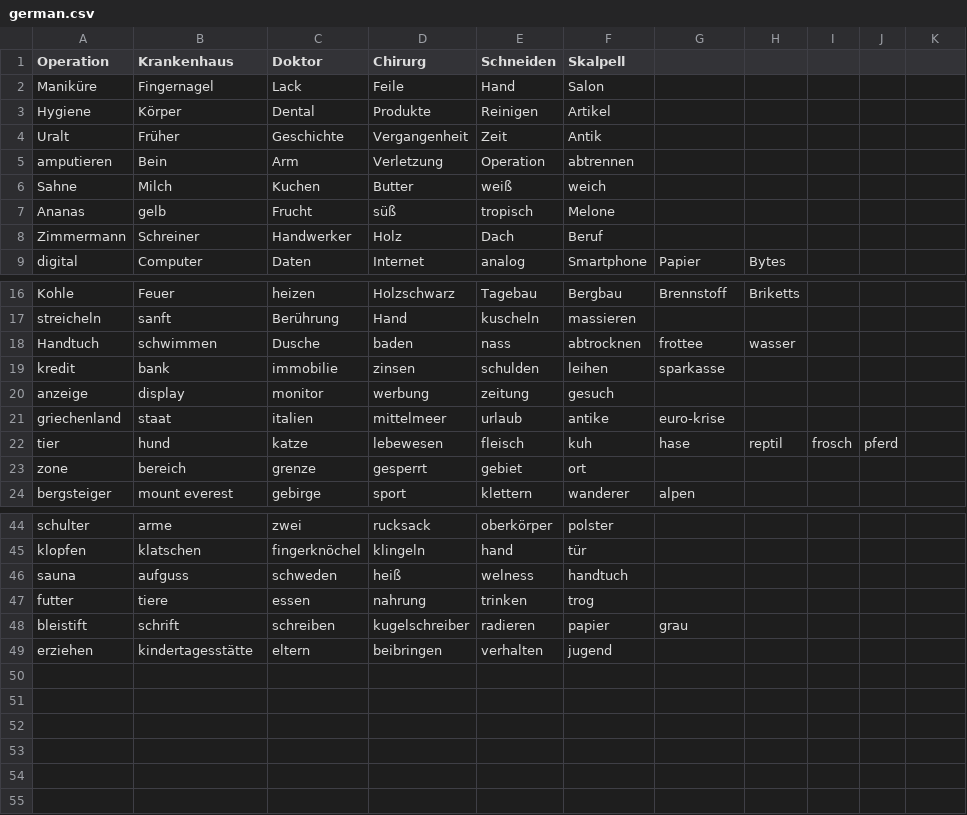
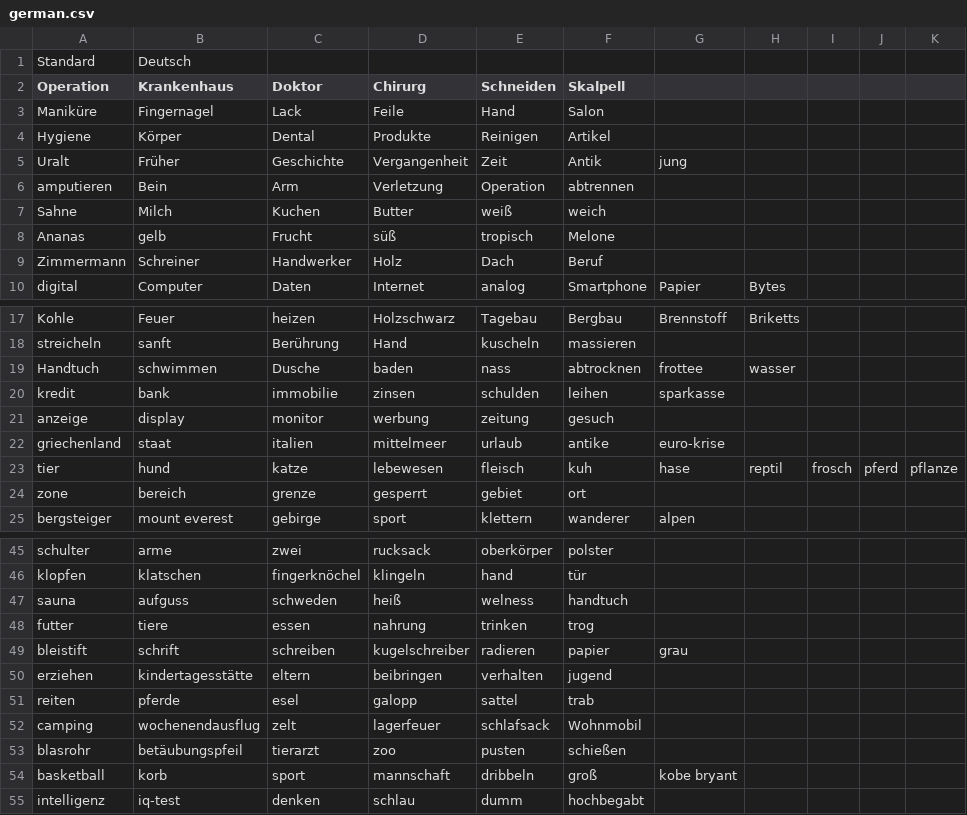
Before and after one commit to STREBER24/TabooDroid, a CSV file: app/src/main/assets/taskFiles/german.csv, drawn as a sheet; only a part is shown, gaps mark what is left out.

```diff
--- a/app/src/main/assets/taskFiles/german.csv
+++ b/app/src/main/assets/taskFiles/german.csv
@@ -1 +1,2 @@
+Standard,Deutsch
 Operation,Krankenhaus,Doktor,Chirurg,Schneiden,Skalpell
@@ -3,3 +4,3 @@ Maniküre,Fingernagel,Lack,Feile,Hand,Salon
 Hygiene,Körper,Dental,Produkte,Reinigen,Artikel
-Uralt,Früher,Geschichte,Vergangenheit,Zeit,Antik
+Uralt,Früher,Geschichte,Vergangenheit,Zeit,Antik,jung
 amputieren,Bein,Arm,Verletzung,Operation,abtrennen
@@ -21,3 +22,3 @@ anzeige,display,monitor,werbung,zeitung,gesuch
 griechenland,staat,italien,mittelmeer,urlaub,antike,euro-krise
-tier,hund,katze,lebewesen,fleisch,kuh,hase,reptil,frosch,pferd
+tier,hund,katze,lebewesen,fleisch,kuh,hase,reptil,frosch,pferd,pflanze
 zone,bereich,grenze,gesperrt,gebiet,ort
@@ -49 +50,6 @@ bleistift,schrift,schreiben,kugelschreiber,radieren,papier,grau
 erziehen,kindertagesstätte,eltern,beibringen,verhalten,jugend
+reiten,pferde,esel,galopp,sattel,trab
+camping,wochenendausflug,zelt,lagerfeuer,schlafsack,Wohnmobil
+blasrohr,betäubungspfeil,tierarzt,zoo,pusten,schießen
+basketball,korb,sport,mannschaft,dribbeln,groß,kobe bryant
+intelligenz,iq-test,denken,schlau,dumm,hochbegabt
```
Also changed, not shown: 3 other files.
